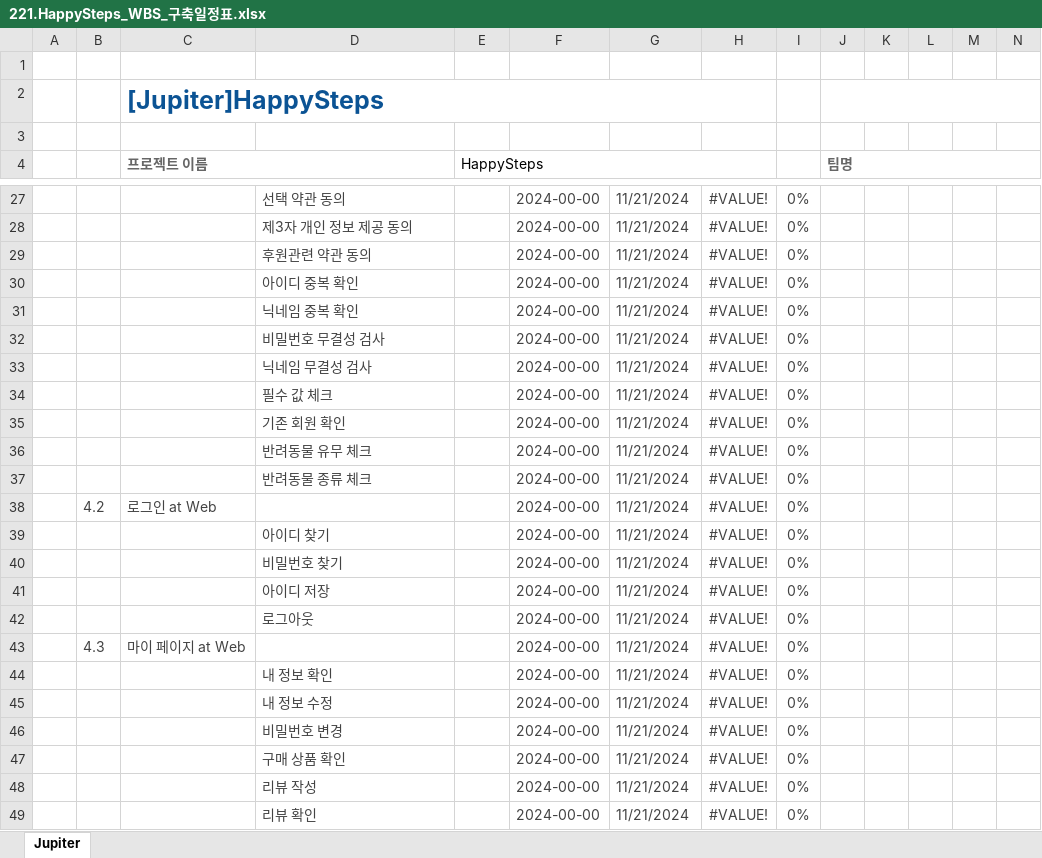
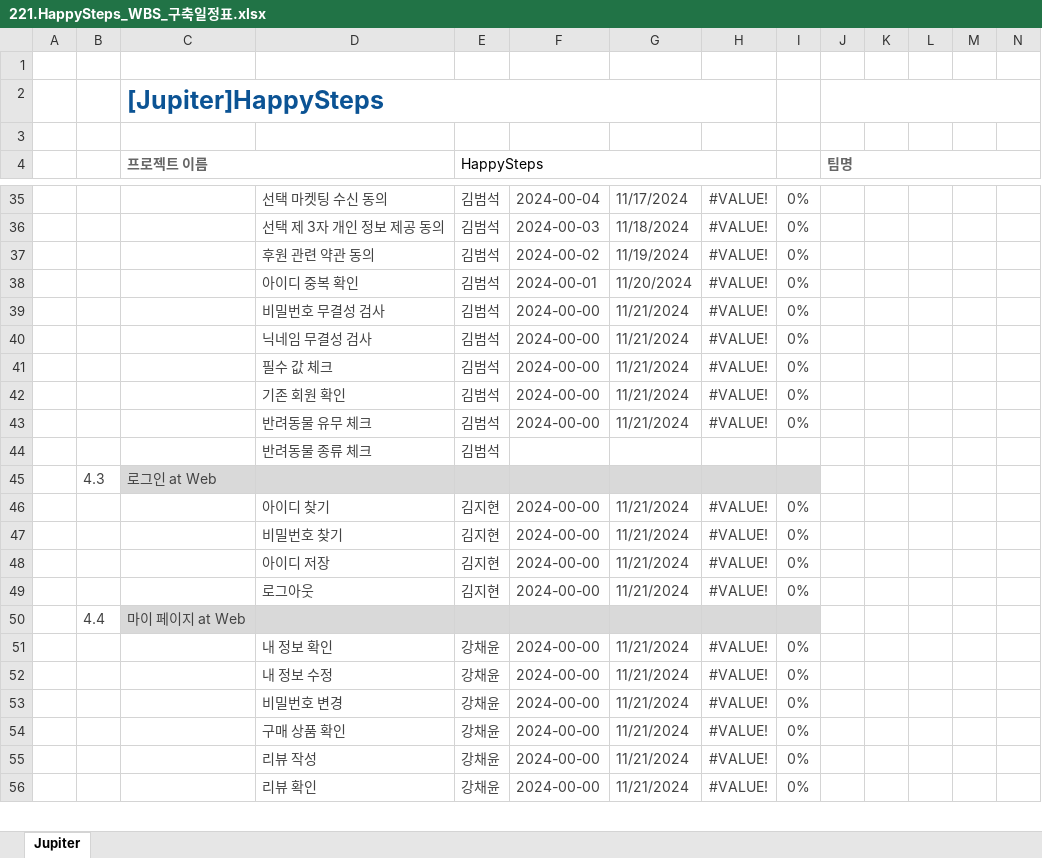
Before and after one commit to Kangchaeyun77/ecommerce7th, an Excel workbook: resource/20.begin/220.schedule/221.HappySteps_WBS_구축일정표.xlsx, sheet Jupiter, drawn as a sheet; only a part is shown, gaps mark what is left out; values as stored, in another font and other column widths than the file's, no borders; conditional formats not drawn; removed rows and columns are numbered as before the commit, all else as after; rows hold the shown columns only; the diff covers the shown part only; the diff names each change by its address in the sheet, - before the commit and + after, or states it on an @@ line.

```diff
--- a/resource/20.begin/220.schedule/221.HappySteps_WBS_구축일정표.xlsx (sheet Jupiter)
+++ b/resource/20.begin/220.schedule/221.HappySteps_WBS_구축일정표.xlsx (sheet Jupiter)
-D35: 선택 약관 동의
+D35: 선택 마켓팅 수신 동의
-E35:E38 (HappySteps): (empty)
+E35:E38 (HappySteps): 김범석
-F35: 2024-00-00
+F35: 2024-00-04
-G35: 11/21/2024
+G35: 11/17/2024
-D36: 제3자 개인 정보 제공 동의
+D36: 선택 제 3자 개인 정보 제공 동의
-F36: 2024-00-00
+F36: 2024-00-03
-G36: 11/21/2024
+G36: 11/18/2024
-D37: 후원관련 약관 동의
+D37: 후원 관련 약관 동의
-F37: 2024-00-00
+F37: 2024-00-02
-G37: 11/21/2024
+G37: 11/19/2024
-F38: 2024-00-00
+F38: 2024-00-01
-G38: 11/21/2024
+G38: 11/20/2024
-row 31:  |  |  | 닉네임 중복 확인 |  | 2024-00-00 | 11/21/2024 | #VALUE! | 0%
-E39:E43 (HappySteps): (empty)
+E39:E43 (HappySteps): 김범석
-row 37:  |  |  | 반려동물 종류 체크 |  | 2024-00-00 | 11/21/2024 | #VALUE! | 0%
-row 38:  | 4.2 | 로그인 at Web |  |  | 2024-00-00 | 11/21/2024 | #VALUE! | 0%
+row 44:  |  |  | 반려동물 종류 체크 | 김범석
+row 45:  | 4.3 | 로그인 at Web
-E46:E49 (HappySteps): (empty)
+E46:E49 (HappySteps): 김지현
-row 43:  | 4.3 | 마이 페이지 at Web |  |  | 2024-00-00 | 11/21/2024 | #VALUE! | 0%
+row 50:  | 4.4 | 마이 페이지 at Web
-E51:E56 (HappySteps): (empty)
+E51:E56 (HappySteps): 강채윤
```
Also changed, not shown: other rows of this sheet, formulas that keep their value, 1 other file.
